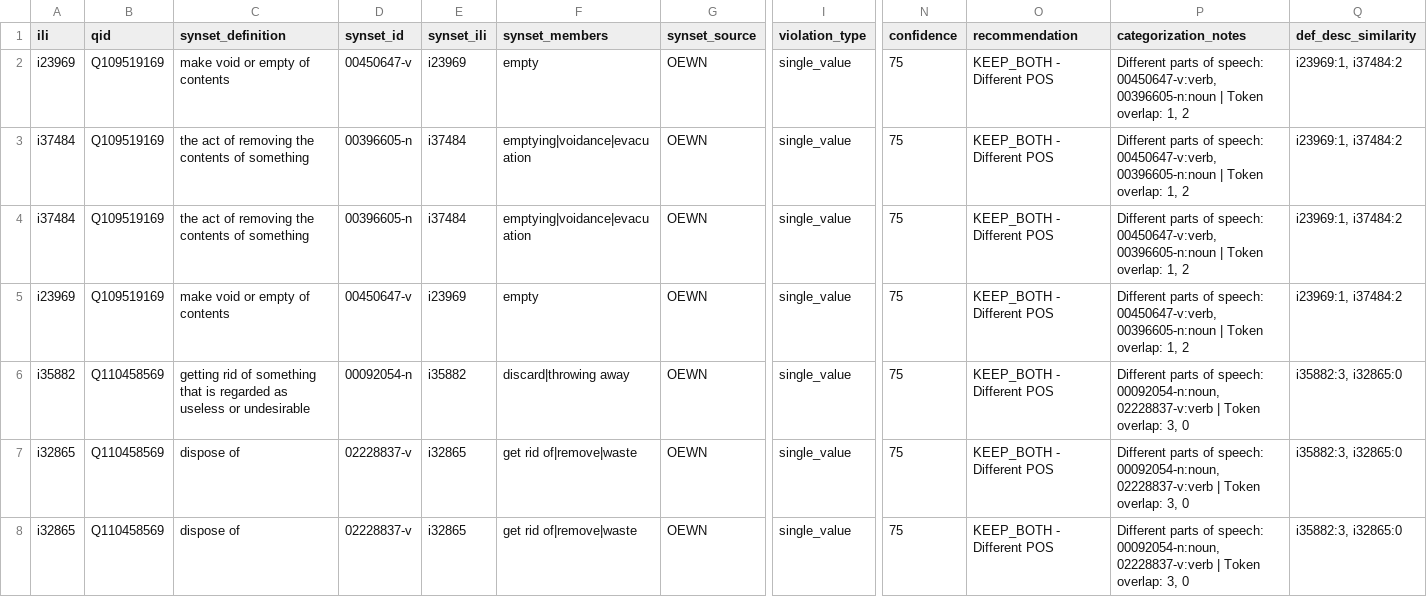
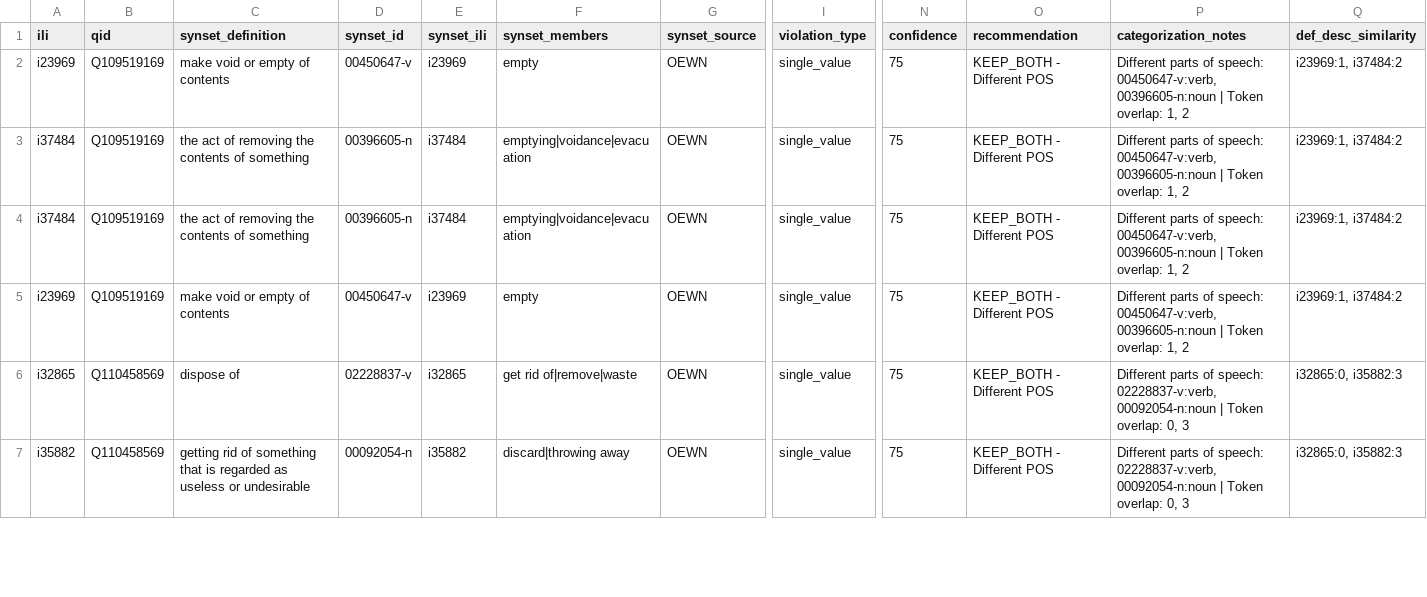
Before and after one commit to yapy28/Wordnet2Wikidata-Mappings, a CSV file: data/output/20260929/p5063_violations_enhanced.csv, drawn as a sheet; only a part is shown, gaps mark what is left out; removed rows and columns are numbered as before the commit, all else as after; rows hold the shown columns only; the diff covers the shown part only; the diff names each change by its address in the sheet, - before the commit and + after, or states it on an @@ line.

```diff
--- a/data/output/20260929/p5063_violations_enhanced.csv
+++ b/data/output/20260929/p5063_violations_enhanced.csv
-row 6: i35882 | Q110458569 | getting rid of something that is regarded as useless or undesirable | 00092054-n | i35882 | discard|throwing away | OEWN | single_value | 75 | KEEP_BOTH - Different POS | Different parts of speech: 00092054-n:noun, 02228837-v:verb | Token overlap: 3, 0 | i35882:3, i32865:0
-P6:P7 (categorization_notes): …of speech: 00092054-n:noun, 02228837-v:verb | Token overlap: 3, 0
+P6:P7 (categorization_notes): …of speech: 02228837-v:verb, 00092054-n:noun | Token overlap: 0, 3
-Q6:Q7 (def_desc_similarity): i35882:3, i32865:0
+Q6:Q7 (def_desc_similarity): i32865:0, i35882:3
-A7 (ili): i32865
+A7 (ili): i35882
-C7 (synset_definition): dispose of
+C7 (synset_definition): getting rid of something that is regarded as useless or undesirable
-D7 (synset_id): 02228837-v
+D7 (synset_id): 00092054-n
-E7 (synset_ili): i32865
+E7 (synset_ili): i35882
-F7 (synset_members): get rid of|remove|waste
+F7 (synset_members): discard|throwing away
```
Also changed, not shown: 1 added row and 84 edited cells elsewhere in this file, data/output/20260929/p5063_violations_categorized.csv, data/output/20260929/p8814_violations_categorized.csv, 6 other files.
